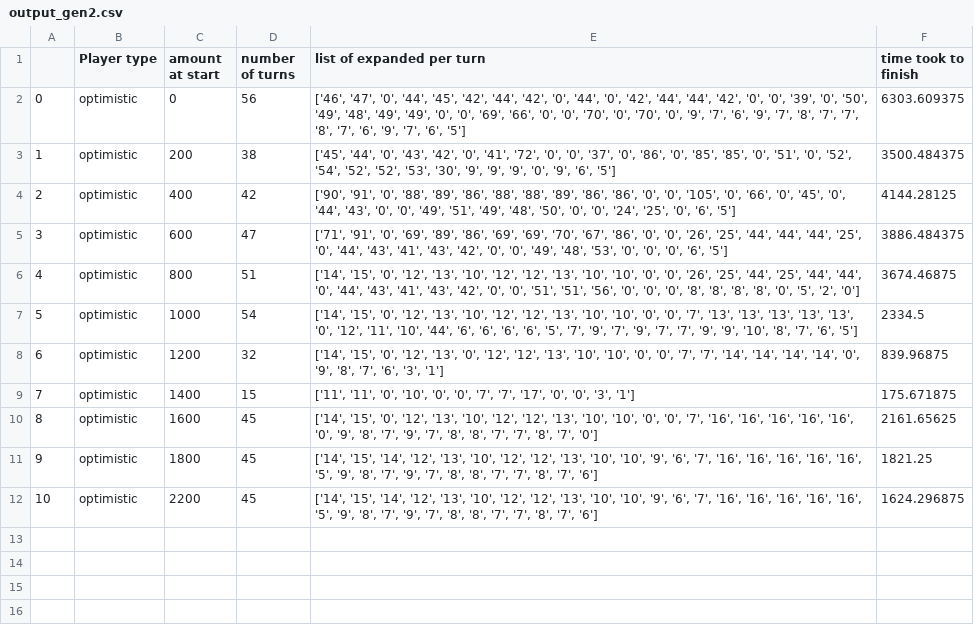
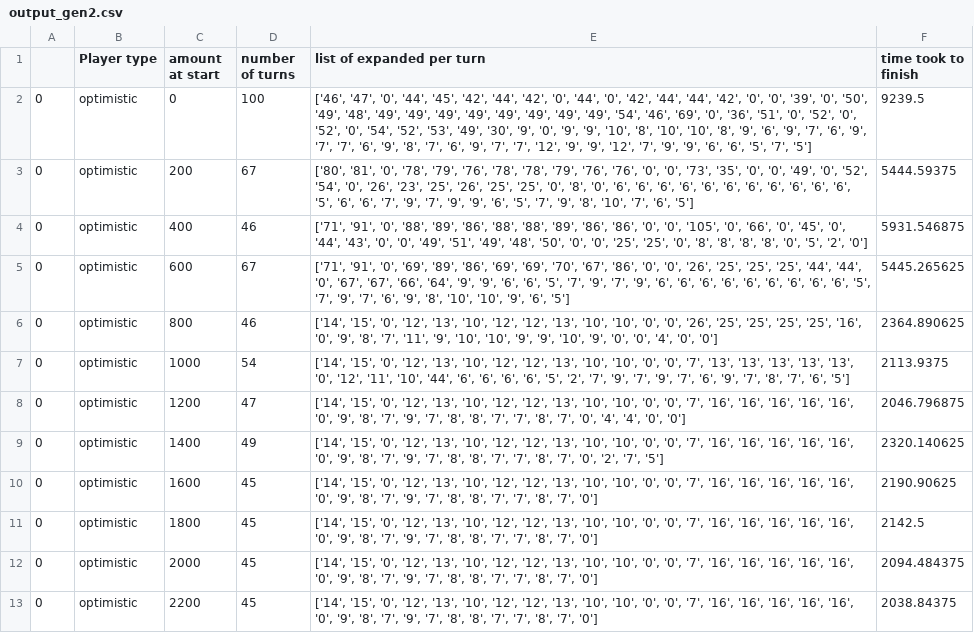
Before and after one commit to amsoff/AI_Project_Package_Arrived, a CSV file: output_gen2.csv, drawn as a sheet.

Commit message:
output2

```diff
--- a/output_gen2.csv
+++ b/output_gen2.csv
@@ -1,12 +1,13 @@
 ,Player type,amount at start,number of turns,list of expanded per turn,time took to finish
-0,optimistic,0,56,"['46', '47', '0', '44', '45', '42', '44', '42', '0', '44', '0', '42', '44', '44', '42', '0', '0', '39', '0', '50', '49', '48', '49', '49', '0', '0', '69', '66', '0', '0', '70', '0', '70', '0', '9', '7', '6', '9', '7', '8', '7', '7', '8', '7', '6', '9', '7', '6', '5']",6303.609375
-1,optimistic,200,38,"['45', '44', '0', '43', '42', '0', '41', '72', '0', '0', '37', '0', '86', '0', '85', '85', '0', '51', '0', '52', '54', '52', '52', '53', '30', '9', '9', '9', '0', '9', '6', '5']",3500.484375
-2,optimistic,400,42,"['90', '91', '0', '88', '89', '86', '88', '88', '89', '86', '86', '0', '0', '105', '0', '66', '0', '45', '0', '44', '43', '0', '0', '49', '51', '49', '48', '50', '0', '0', '24', '25', '0', '6', '5']",4144.28125
-3,optimistic,600,47,"['71', '91', '0', '69', '89', '86', '69', '69', '70', '67', '86', '0', '0', '26', '25', '44', '44', '44', '25', '0', '44', '43', '41', '43', '42', '0', '0', '49', '48', '53', '0', '0', '0', '6', '5']",3886.484375
-4,optimistic,800,51,"['14', '15', '0', '12', '13', '10', '12', '12', '13', '10', '10', '0', '0', '26', '25', '44', '25', '44', '44', '0', '44', '43', '41', '43', '42', '0', '0', '51', '51', '56', '0', '0', '0', '8', '8', '8', '8', '0', '5', '2', '0']",3674.46875
-5,optimistic,1000,54,"['14', '15', '0', '12', '13', '10', '12', '12', '13', '10', '10', '0', '0', '7', '13', '13', '13', '13', '13', '0', '12', '11', '10', '44', '6', '6', '6', '6', '5', '7', '9', '7', '9', '7', '7', '9', '9', '10', '8', '7', '6', '5']",2334.5
-6,optimistic,1200,32,"['14', '15', '0', '12', '13', '0', '12', '12', '13', '10', '10', '0', '0', '7', '7', '14', '14', '14', '14', '0', '9', '8', '7', '6', '3', '1']",839.96875
-7,optimistic,1400,15,"['11', '11', '0', '10', '0', '0', '7', '7', '17', '0', '0', '3', '1']",175.671875
-8,optimistic,1600,45,"['14', '15', '0', '12', '13', '10', '12', '12', '13', '10', '10', '0', '0', '7', '16', '16', '16', '16', '16', '0', '9', '8', '7', '9', '7', '8', '8', '7', '7', '8', '7', '0']",2161.65625
-9,optimistic,1800,45,"['14', '15', '14', '12', '13', '10', '12', '12', '13', '10', '10', '9', '6', '7', '16', '16', '16', '16', '16', '5', '9', '8', '7', '9', '7', '8', '8', '7', '7', '8', '7', '6']",1821.25
-10,optimistic,2200,45,"['14', '15', '14', '12', '13', '10', '12', '12', '13', '10', '10', '9', '6', '7', '16', '16', '16', '16', '16', '5', '9', '8', '7', '9', '7', '8', '8', '7', '7', '8', '7', '6']",1624.296875
+0,optimistic,0,100,"['46', '47', '0', '44', '45', '42', '44', '42', '0', '44', '0', '42', '44', '44', '42', '0', '0', '39', '0', '50', '49', '48', '49', '49', '49', '49', '49', '49', '49', '49', '54', '46', '69', '0', '36', '51', '0', '52', '0', '52', '0', '54', '52', '53', '49', '30', '9', '0', '9', '9', '10', '8', '10', '10', '8', '9', '6', '9', '7', '6', '9', '7', '7', '6', '9', '8', '7', '6', '9', '7', '7', '12', '9', '9', '12', '7', '9', '9', '6', '6', '5', '7', '5']",9239.5
+0,optimistic,200,67,"['80', '81', '0', '78', '79', '76', '78', '78', '79', '76', '76', '0', '0', '73', '35', '0', '0', '49', '0', '52', '54', '0', '26', '23', '25', '26', '25', '25', '0', '8', '0', '6', '6', '6', '6', '6', '6', '6', '6', '6', '6', '6', '5', '6', '6', '7', '9', '7', '9', '9', '6', '5', '7', '9', '8', '10', '7', '6', '5']",5444.59375
+0,optimistic,400,46,"['71', '91', '0', '88', '89', '86', '88', '88', '89', '86', '86', '0', '0', '105', '0', '66', '0', '45', '0', '44', '43', '0', '0', '49', '51', '49', '48', '50', '0', '0', '25', '25', '0', '8', '8', '8', '8', '0', '5', '2', '0']",5931.546875
+0,optimistic,600,67,"['71', '91', '0', '69', '89', '86', '69', '69', '70', '67', '86', '0', '0', '26', '25', '25', '25', '44', '44', '0', '67', '67', '66', '64', '9', '9', '6', '6', '5', '7', '9', '7', '9', '6', '6', '6', '6', '6', '6', '6', '6', '6', '5', '7', '9', '7', '6', '9', '8', '10', '10', '9', '6', '5']",5445.265625
+0,optimistic,800,46,"['14', '15', '0', '12', '13', '10', '12', '12', '13', '10', '10', '0', '0', '26', '25', '25', '25', '25', '16', '0', '9', '8', '7', '11', '9', '10', '10', '9', '9', '10', '9', '0', '0', '4', '0', '0']",2364.890625
+0,optimistic,1000,54,"['14', '15', '0', '12', '13', '10', '12', '12', '13', '10', '10', '0', '0', '7', '13', '13', '13', '13', '13', '0', '12', '11', '10', '44', '6', '6', '6', '6', '5', '2', '7', '9', '7', '9', '7', '6', '9', '7', '8', '7', '6', '5']",2113.9375
+0,optimistic,1200,47,"['14', '15', '0', '12', '13', '10', '12', '12', '13', '10', '10', '0', '0', '7', '16', '16', '16', '16', '16', '0', '9', '8', '7', '9', '7', '8', '8', '7', '7', '8', '7', '0', '4', '4', '0', '0']",2046.796875
+0,optimistic,1400,49,"['14', '15', '0', '12', '13', '10', '12', '12', '13', '10', '10', '0', '0', '7', '16', '16', '16', '16', '16', '0', '9', '8', '7', '9', '7', '8', '8', '7', '7', '8', '7', '0', '2', '7', '5']",2320.140625
+0,optimistic,1600,45,"['14', '15', '0', '12', '13', '10', '12', '12', '13', '10', '10', '0', '0', '7', '16', '16', '16', '16', '16', '0', '9', '8', '7', '9', '7', '8', '8', '7', '7', '8', '7', '0']",2190.90625
+0,optimistic,1800,45,"['14', '15', '0', '12', '13', '10', '12', '12', '13', '10', '10', '0', '0', '7', '16', '16', '16', '16', '16', '0', '9', '8', '7', '9', '7', '8', '8', '7', '7', '8', '7', '0']",2142.5
+0,optimistic,2000,45,"['14', '15', '0', '12', '13', '10', '12', '12', '13', '10', '10', '0', '0', '7', '16', '16', '16', '16', '16', '0', '9', '8', '7', '9', '7', '8', '8', '7', '7', '8', '7', '0']",2094.484375
+0,optimistic,2200,45,"['14', '15', '0', '12', '13', '10', '12', '12', '13', '10', '10', '0', '0', '7', '16', '16', '16', '16', '16', '0', '9', '8', '7', '9', '7', '8', '8', '7', '7', '8', '7', '0']",2038.84375
```
